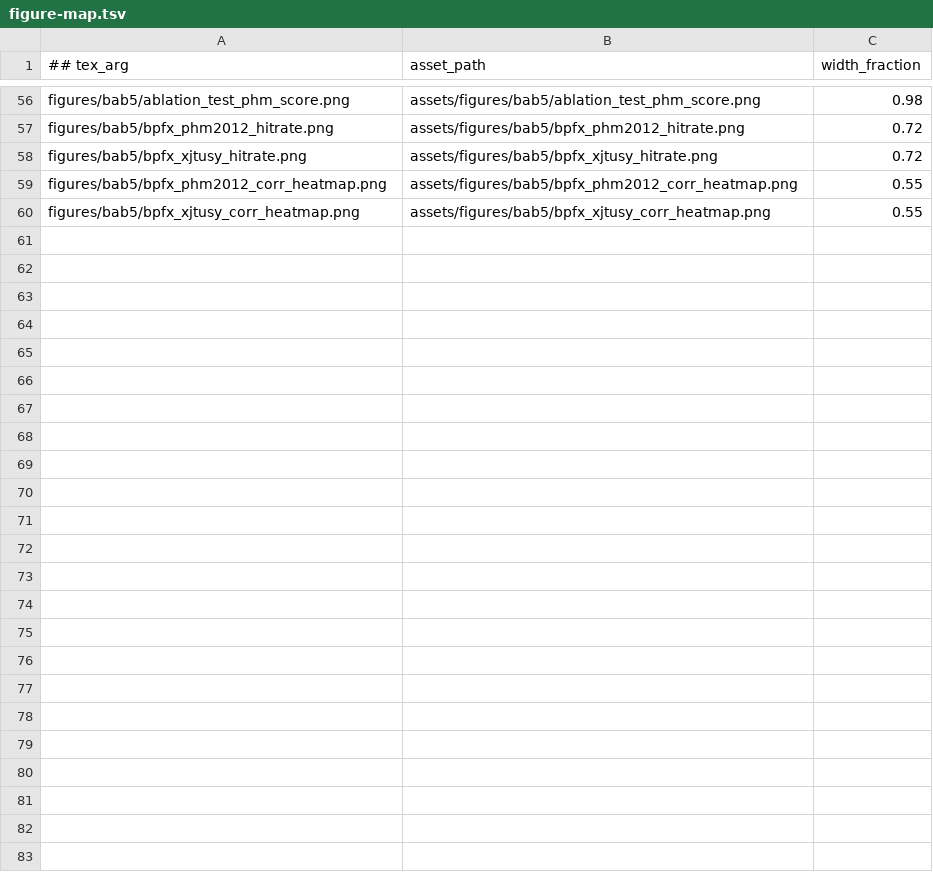
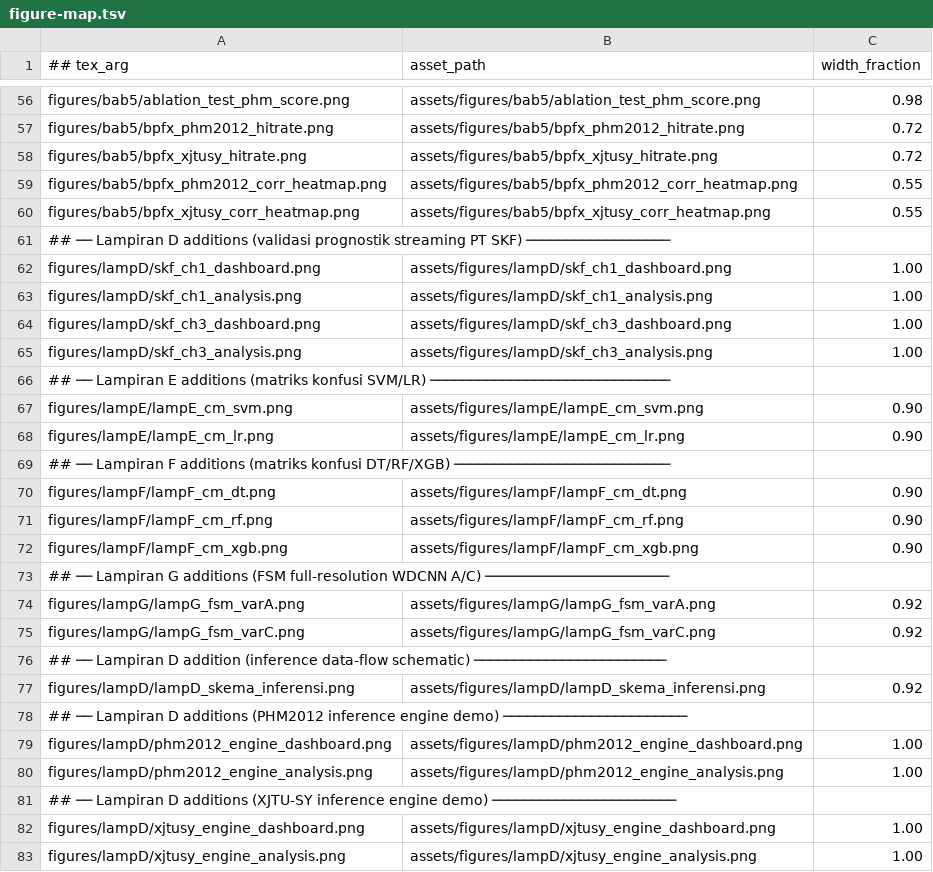
Before and after one commit to ekkirinaldi/rul-bearing-disertation, a TSV file: dissertation-docx/assets/figure-map.tsv, drawn as a sheet; only a part is shown, gaps mark what is left out.

Commit message:
content(dissertation-docx): Lampiran D-G figures and the last state of the port chapters
Adds the bab5 redraws, the PT SKF and engine-demo figures for Lampiran D, the
confusion matrices for E and F, and the full-resolution FSM for G, with their
figure-map rows. The chapter and lampiran files are committed as they stand
before the port is archived.

```diff
--- a/dissertation-docx/assets/figure-map.tsv
+++ b/dissertation-docx/assets/figure-map.tsv
@@ -60 +60,24 @@ figures/bab5/bpfx_phm2012_corr_heatmap.png	assets/figures/bab5/bpfx_phm2012_corr
 figures/bab5/bpfx_xjtusy_corr_heatmap.png	assets/figures/bab5/bpfx_xjtusy_corr_heatmap.png	0.55
+## ── Lampiran D additions (validasi prognostik streaming PT SKF) ──────────────────
+figures/lampD/skf_ch1_dashboard.png	assets/figures/lampD/skf_ch1_dashboard.png	1.00
+figures/lampD/skf_ch1_analysis.png	assets/figures/lampD/skf_ch1_analysis.png	1.00
+figures/lampD/skf_ch3_dashboard.png	assets/figures/lampD/skf_ch3_dashboard.png	1.00
+figures/lampD/skf_ch3_analysis.png	assets/figures/lampD/skf_ch3_analysis.png	1.00
+## ── Lampiran E additions (matriks konfusi SVM/LR) ──────────────────────────────
+figures/lampE/lampE_cm_svm.png	assets/figures/lampE/lampE_cm_svm.png	0.90
+figures/lampE/lampE_cm_lr.png	assets/figures/lampE/lampE_cm_lr.png	0.90
+## ── Lampiran F additions (matriks konfusi DT/RF/XGB) ───────────────────────────
+figures/lampF/lampF_cm_dt.png	assets/figures/lampF/lampF_cm_dt.png	0.90
+figures/lampF/lampF_cm_rf.png	assets/figures/lampF/lampF_cm_rf.png	0.90
+figures/lampF/lampF_cm_xgb.png	assets/figures/lampF/lampF_cm_xgb.png	0.90
+## ── Lampiran G additions (FSM full-resolution WDCNN A/C) ───────────────────────
+figures/lampG/lampG_fsm_varA.png	assets/figures/lampG/lampG_fsm_varA.png	0.92
+figures/lampG/lampG_fsm_varC.png	assets/figures/lampG/lampG_fsm_varC.png	0.92
+## ── Lampiran D addition (inference data-flow schematic) ────────────────────────
+figures/lampD/lampD_skema_inferensi.png	assets/figures/lampD/lampD_skema_inferensi.png	0.92
+## ── Lampiran D additions (PHM2012 inference engine demo) ───────────────────────
+figures/lampD/phm2012_engine_dashboard.png	assets/figures/lampD/phm2012_engine_dashboard.png	1.00
+figures/lampD/phm2012_engine_analysis.png	assets/figures/lampD/phm2012_engine_analysis.png	1.00
+## ── Lampiran D additions (XJTU-SY inference engine demo) ───────────────────────
+figures/lampD/xjtusy_engine_dashboard.png	assets/figures/lampD/xjtusy_engine_dashboard.png	1.00
+figures/lampD/xjtusy_engine_analysis.png	assets/figures/lampD/xjtusy_engine_analysis.png	1.00
```
Also changed, not shown: 45 other files.
